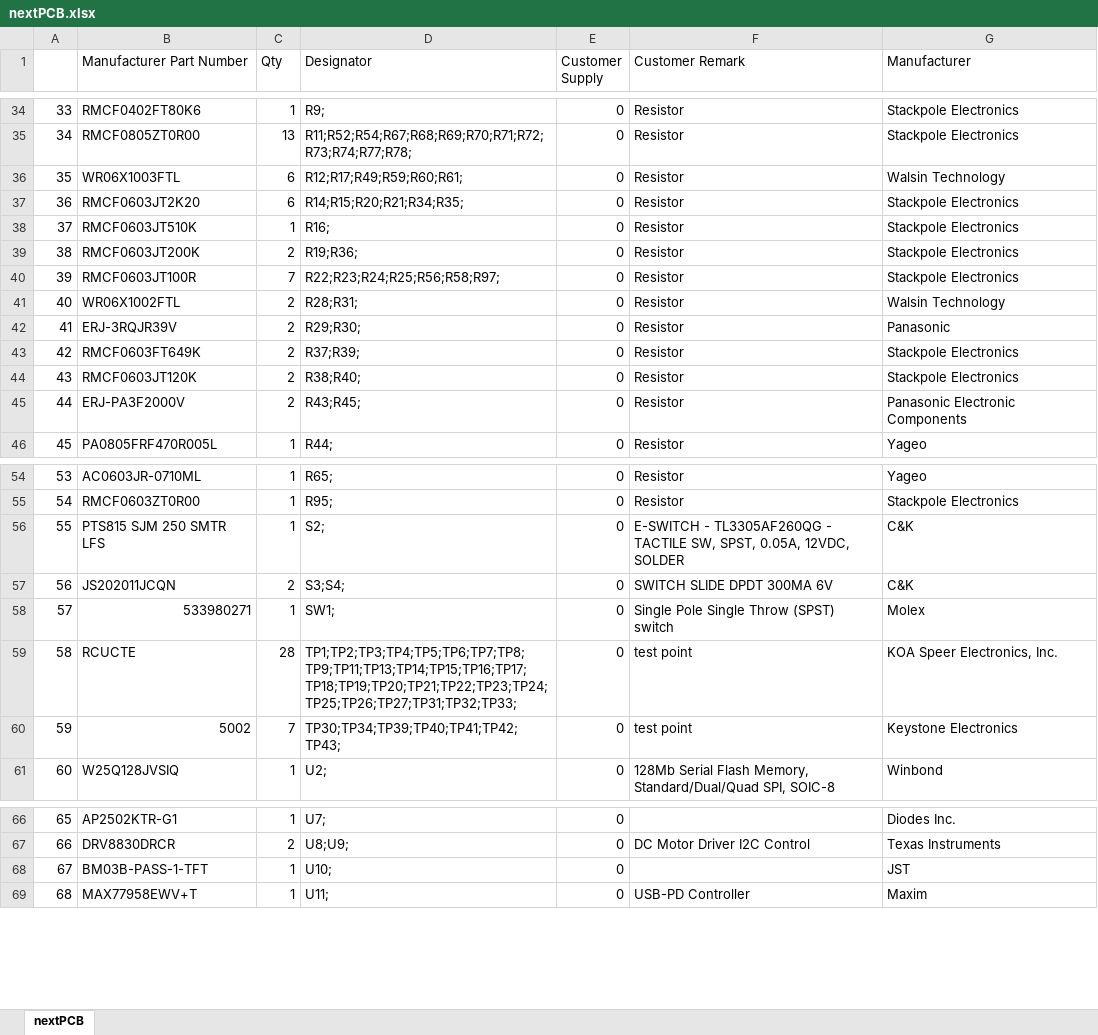
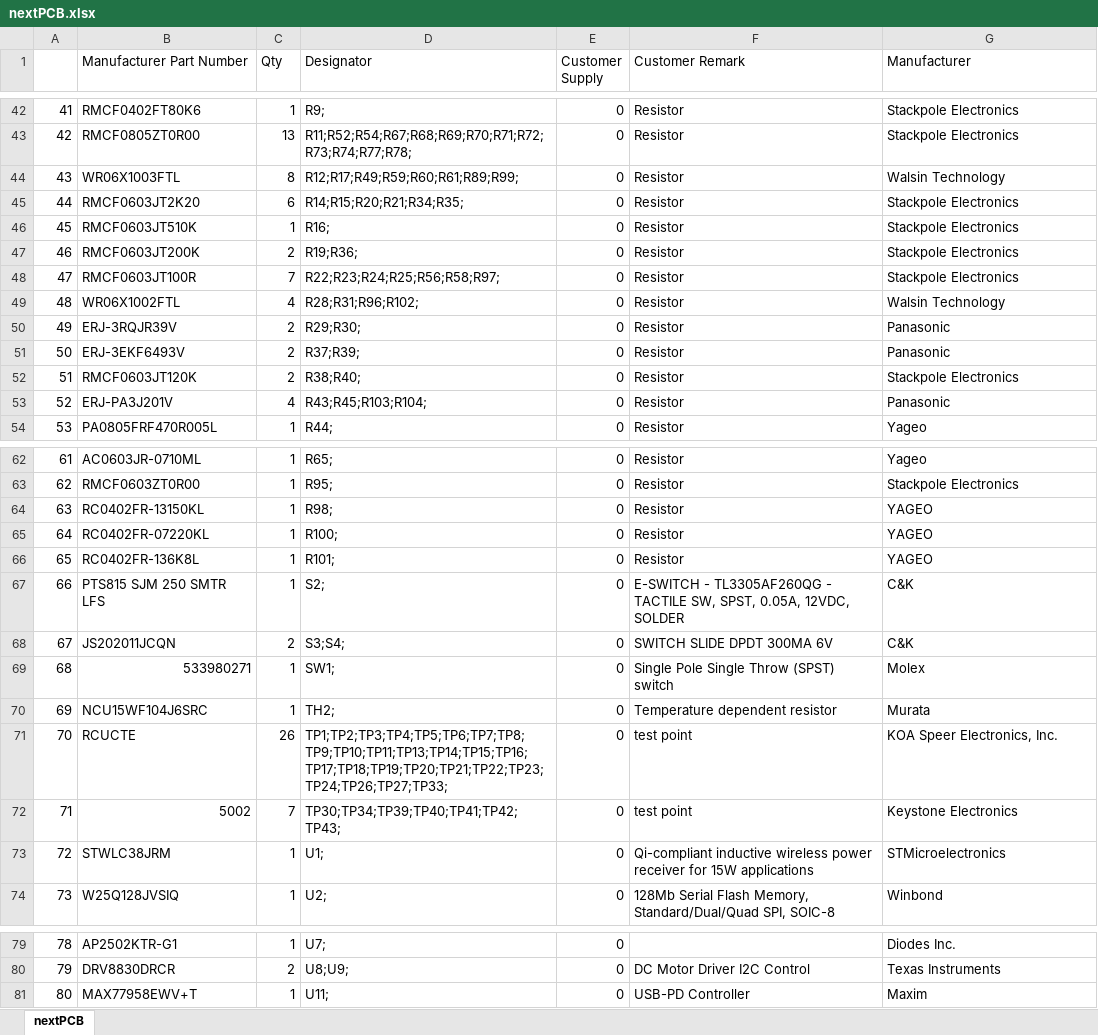
Before and after one commit to oist/smartphone-robot-cad, an Excel workbook: kicad/robot/nextPCB.xlsx, sheet nextPCB, drawn as a sheet; only a part is shown, gaps mark what is left out; values as stored, in another font and other column widths than the file's, no borders; removed rows and columns are numbered as before the commit, all else as after; the diff covers the shown part only; the diff names each change by its address in the sheet, - before the commit and + after, or states it on an @@ line.

Commit message:
Updated gerbers for including wireless coil circuit

```diff
--- a/kicad/robot/nextPCB.xlsx (sheet nextPCB)
+++ b/kicad/robot/nextPCB.xlsx (sheet nextPCB)
@@ column A renumbered from row 15 down @@
-C44 (Qty): 6
+C44 (Qty): 8
-D44 (Designator): R12;R17;R49;R59;R60;R61;
+D44 (Designator): R12;R17;R49;R59;R60;R61;R89;R99;
-C49 (Qty): 2
+C49 (Qty): 4
-D49 (Designator): R28;R31;
+D49 (Designator): R28;R31;R96;R102;
-B51 (Manufacturer Part Number): RMCF0603FT649K
+B51 (Manufacturer Part Number): ERJ-3EKF6493V
-G51 (Manufacturer): Stackpole Electronics
+G51 (Manufacturer): Panasonic
-row 45: 44 | ERJ-PA3F2000V | 2 | R43;R45; | 0 | Resistor | Panasonic Electronic Components
+row 53: 52 | ERJ-PA3J201V | 4 | R43;R45;R103;R104; | 0 | Resistor | Panasonic
+row 64: 63 | RC0402FR-13150KL | 1 | R98; | 0 | Resistor | YAGEO
+row 65: 64 | RC0402FR-07220KL | 1 | R100; | 0 | Resistor | YAGEO
+row 66: 65 | RC0402FR-136K8L | 1 | R101; | 0 | Resistor | YAGEO
+row 70: 69 | NCU15WF104J6SRC | 1 | TH2; | 0 | Temperature dependent resistor | Murata
-C71 (Qty): 28
+C71 (Qty): 26
-D71 (Designator): TP1;TP2;TP3;TP4;TP5;TP6;TP7;TP8;TP9;TP11;TP13;TP14;TP15;TP16;TP17;TP18;TP19;TP20;TP21;TP22;TP23;TP24;TP25;TP26;TP27;TP31;TP32;TP33;
+D71 (Designator): TP1;TP2;TP3;TP4;TP5;TP6;TP7;TP8;TP9;TP10;TP11;TP13;TP14;TP15;TP16;TP17;TP18;TP19;TP20;TP21;TP22;TP23;TP24;TP26;TP27;TP33;
+row 73: 72 | STWLC38JRM | 1 | U1; | 0 | Qi-compliant inductive wireless power receiver for 15W applications | STMicroelectronics
-row 68: 67 | BM03B-PASS-1-TFT | 1 | U10; | 0 |  | JST
```
Also changed, not shown: 10 added rows, 2 removed rows and 9 edited cells elsewhere in this sheet, 28 other files.
